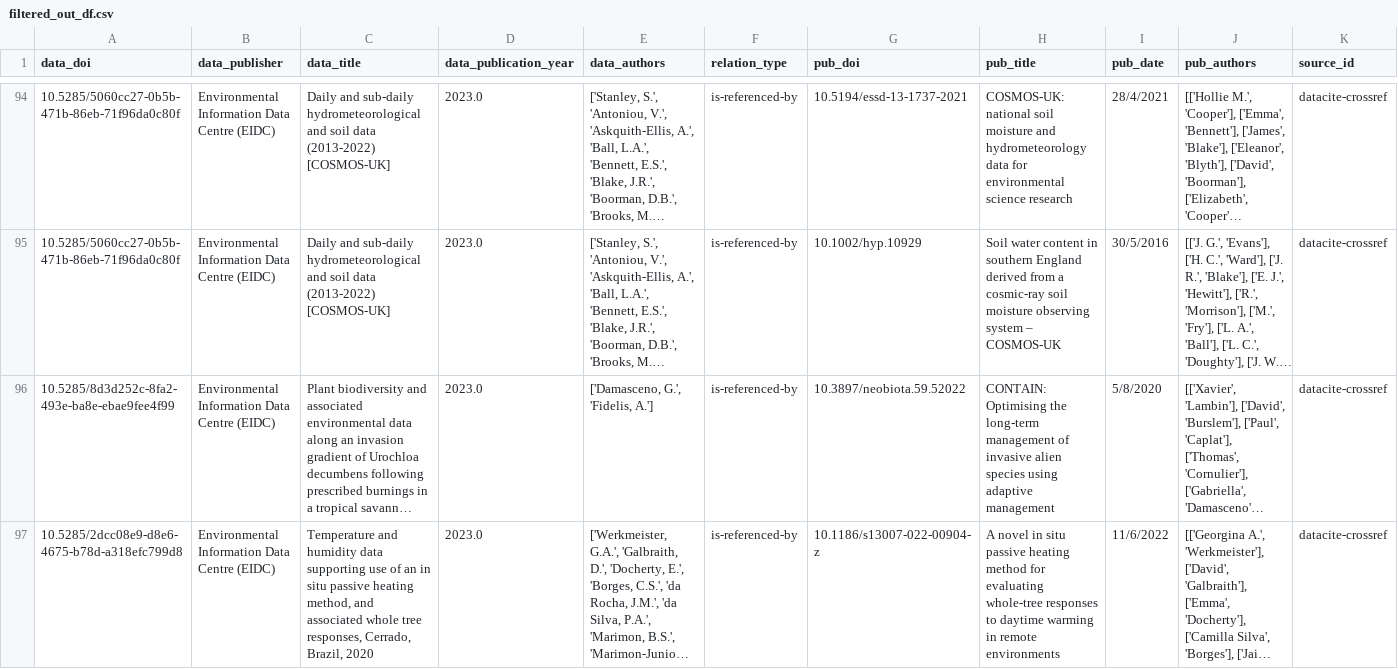
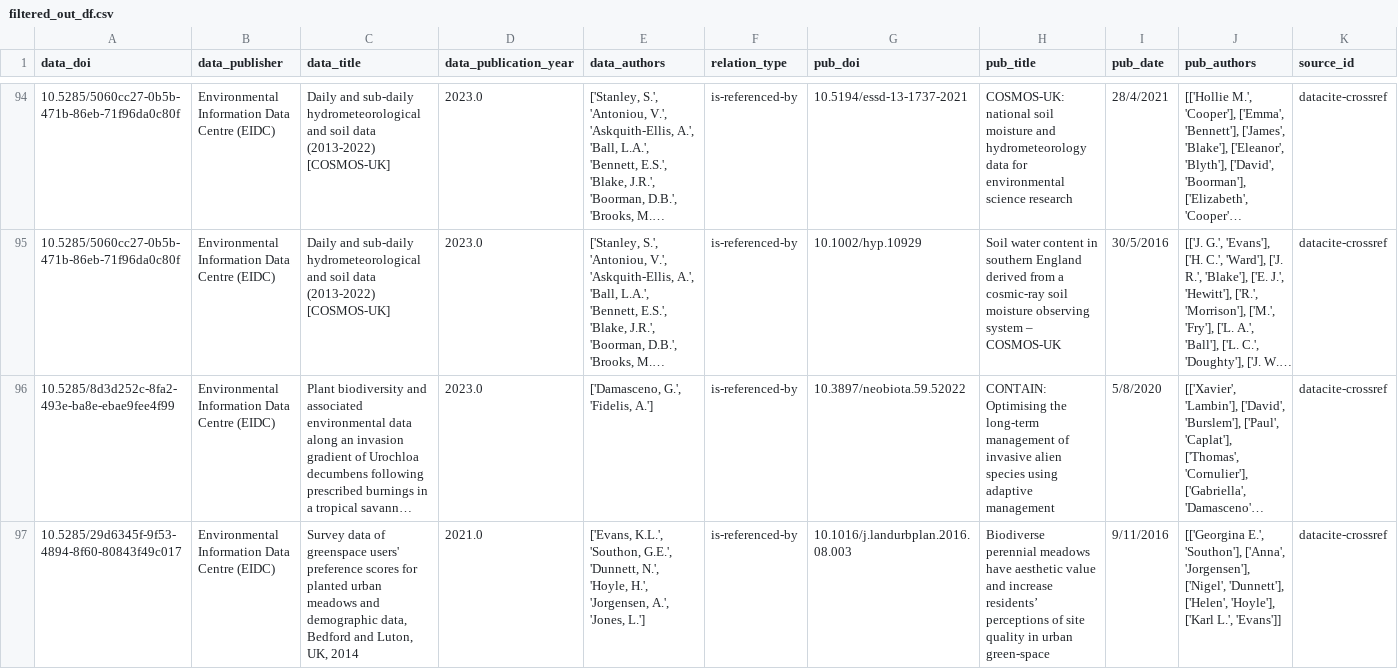
Before and after one commit to NERC-EDS/citationNotebook, a CSV file: Results/v3/filtered_out_df.csv, drawn as a sheet; only a part is shown, gaps mark what is left out; the shorter side is filled out with more unchanged rows; long unchanged cells end in …; rows hold the shown columns only; the diff covers the shown part only; the diff names each change by its address in the sheet, - before the commit and + after, or states it on an @@ line.

```diff
--- a/Results/v3/filtered_out_df.csv
+++ b/Results/v3/filtered_out_df.csv
+row 97: 10.5285/29d6345f-9f53-4894-8f60-80843f49c017 | Environmental Information Data Centre (EIDC) | Survey data of greenspace users' preference scores for planted urban meadows and demographic data, Bedford and Luton, UK, 2014 | 2021.0 | ['Evans, K.L.', 'Southon, G.E.', 'Dunnett, N.', 'Hoyle, H.', 'Jorgensen, A.', 'Jones, L.'] | is-referenced-by | 10.1016/j.landurbplan.2016.08.003 | Biodiverse perennial meadows have aesthetic value and increase residents’ perceptions of site quality in urban green-space | 9/11/2016 | [['Georgina E.', 'Southon'], ['Anna', 'Jorgensen'], ['Nigel', 'Dunnett'], ['Helen', 'Hoyle'], ['Karl L.', 'Evans']] | datacite-crossref
```
Also changed, not shown: 1 added row elsewhere in this file, 3 other files.
